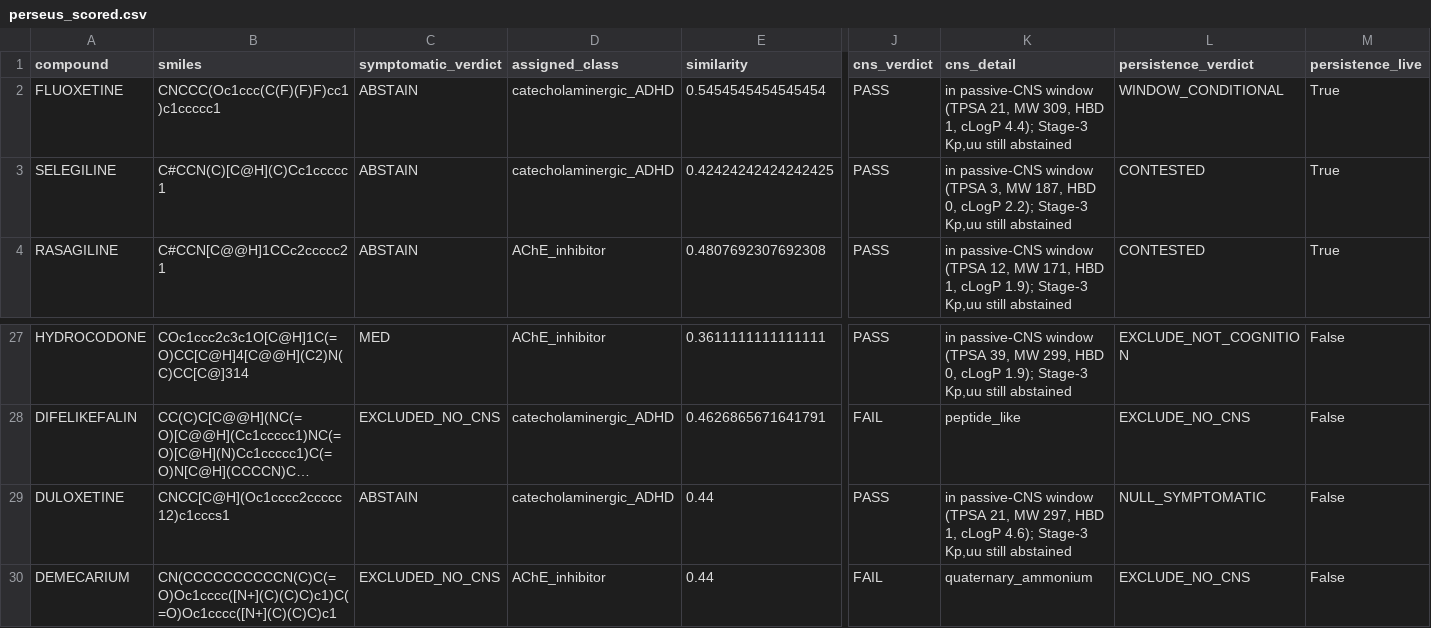
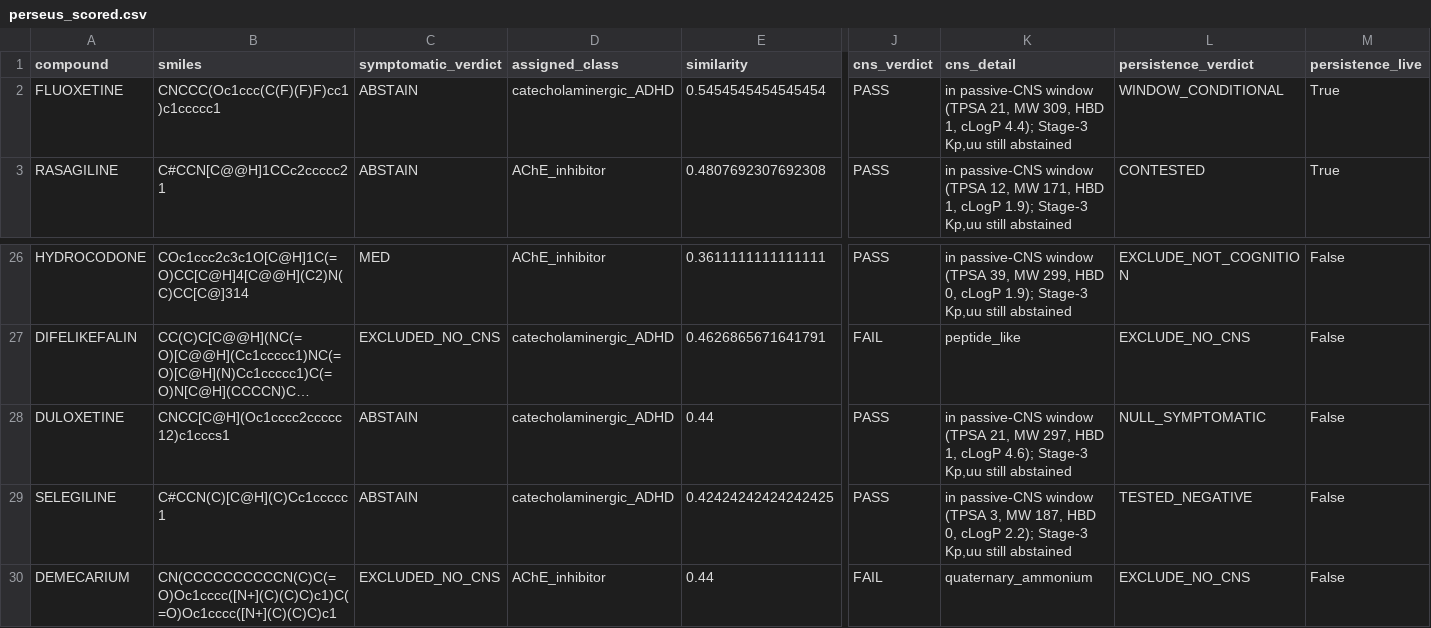
Before and after one commit to pierce-lonergan/MAMMAL_Cognitive_Enhancement_Drug_Repurposing, a CSV file: reports/pipeline/perseus_scored.csv, drawn as a sheet; only a part is shown, gaps mark what is left out; long unchanged cells end in …; removed rows and columns are numbered as before the commit, all else as after; rows hold the shown columns only; the diff names each change by its address in the sheet, - before the commit and + after, or states it on an @@ line.

```diff
--- a/reports/pipeline/perseus_scored.csv
+++ b/reports/pipeline/perseus_scored.csv
-row 3: SELEGILINE | C#CCN(C)[C@H](C)Cc1ccccc1 | ABSTAIN | catecholaminergic_ADHD | 0.42424242424242425 | PASS | in passive-CNS window (TPSA 3, MW 187, HBD 0, cLogP 2.2); Stage-3 Kp,uu still abstained | CONTESTED | True
+row 29: SELEGILINE | C#CCN(C)[C@H](C)Cc1ccccc1 | ABSTAIN | catecholaminergic_ADHD | 0.42424242424242425 | PASS | in passive-CNS window (TPSA 3, MW 187, HBD 0, cLogP 2.2); Stage-3 Kp,uu still abstained | TESTED_NEGATIVE | False
```
Also changed, not shown: data/raw/persistence_axis_overrides.csv, reports/pipeline/f2_catalogue_shortlist_persistence.csv, 11 other files.
